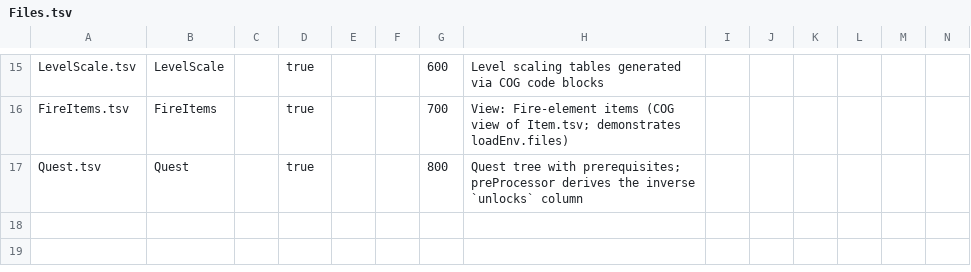
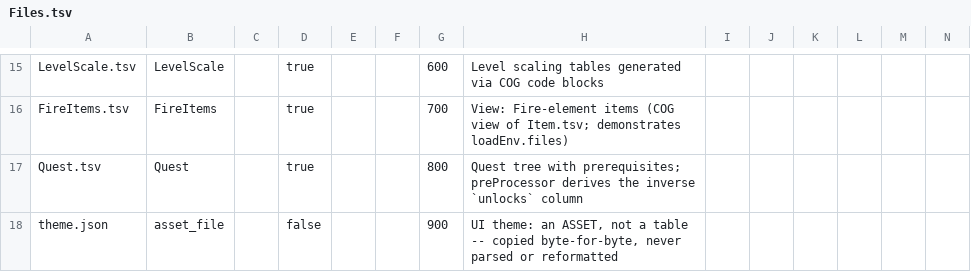
Before and after one commit to skunkiferous/TabuLua, a TSV file: tutorial/core/Files.tsv, drawn as a sheet; only a part is shown, gaps mark what is left out; rows hold the shown columns only; the diff names each change by its address in the sheet, - before the commit and + after, or states it on an @@ line.

Commit message:
Phase 2-4 - non_table_files

```diff
--- a/tutorial/core/Files.tsv
+++ b/tutorial/core/Files.tsv
+row 18: theme.json | asset_file |  | false |  |  | 900 | UI theme: an ASSET, not a table -- copied byte-for-byte, never parsed or reformatted
```
Also changed, not shown: 18 other files.
